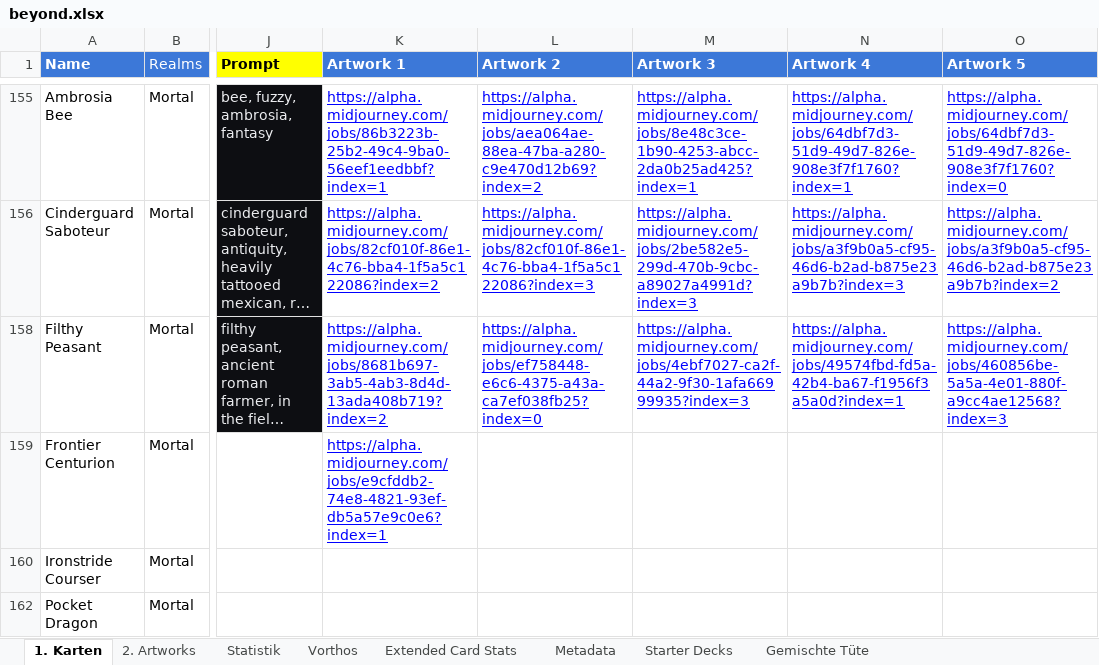
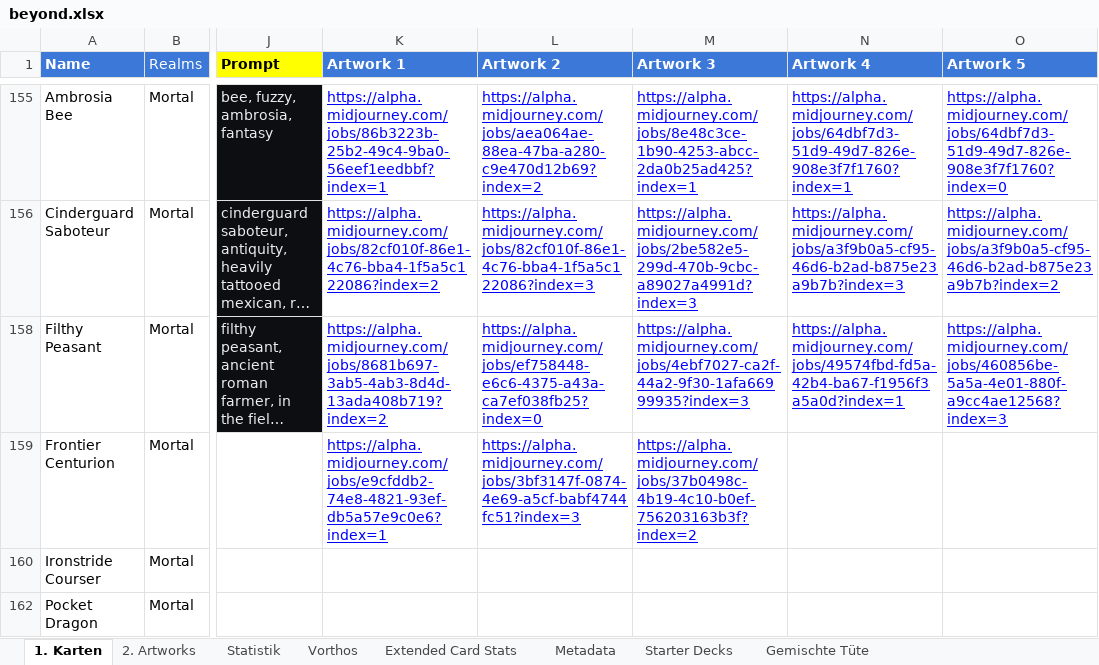
Before and after one commit to nonbiristudios/ShardsOfBeyond-v2, an Excel workbook: card-data/beyond.xlsx, sheet 1. Karten, drawn as a sheet; only a part is shown, gaps mark what is left out; long unchanged cells end in …; values as stored, in another font and other column widths than the file's, no borders; charts and pictures and conditional formats not drawn; the diff names each change by its address in the sheet, - before the commit and + after, or states it on an @@ line.

```diff
--- a/card-data/beyond.xlsx (sheet 1. Karten)
+++ b/card-data/beyond.xlsx (sheet 1. Karten)
-L159 (Artwork 2): (empty)
+L159 (Artwork 2): https://alpha.midjourney.com/jobs/3bf3147f-0874-4e69-a5cf-babf4744fc51?index=3
-M159 (Artwork 3): (empty)
+M159 (Artwork 3): https://alpha.midjourney.com/jobs/37b0498c-4b19-4c10-b0ef-756203163b3f?index=2
```
Also changed, not shown: charts or pictures, 3 other files.
